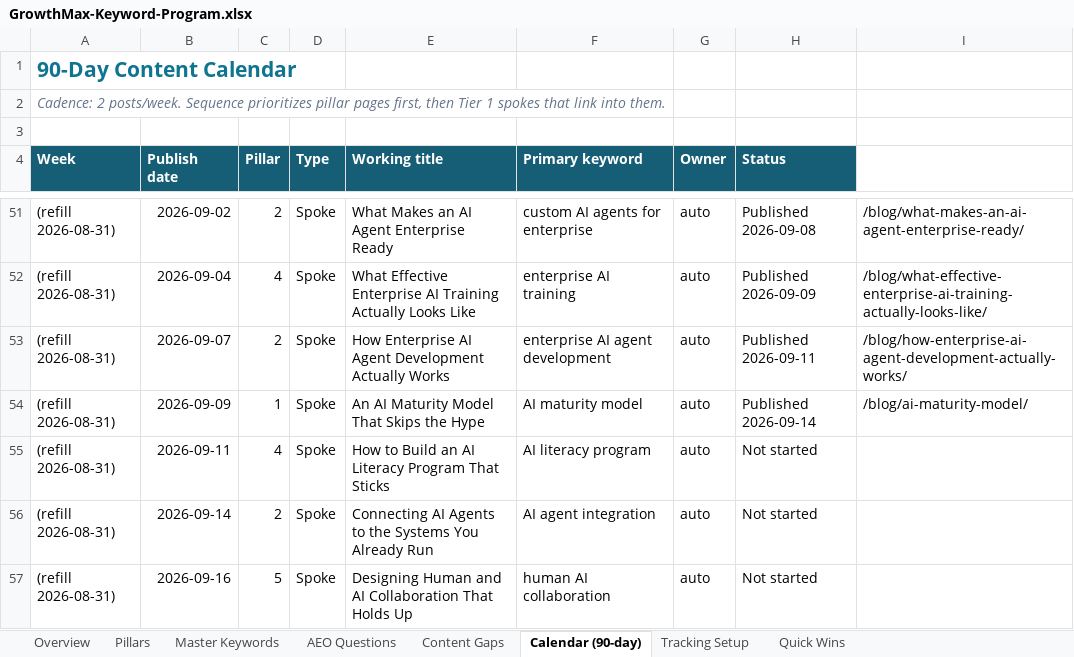
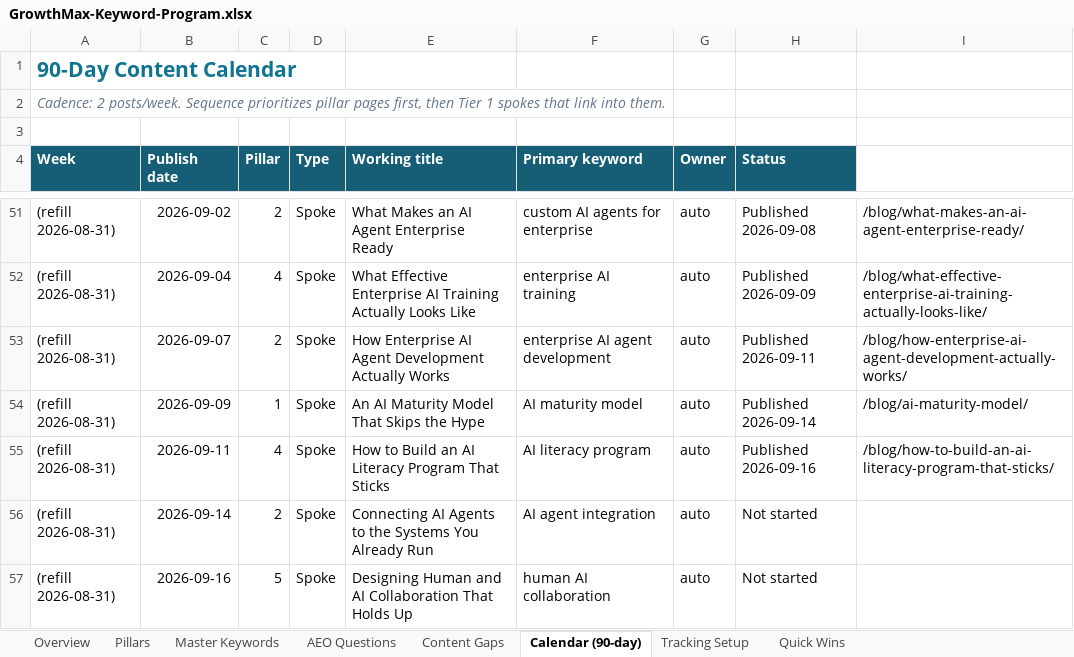
Before and after one commit to growthmaxinc/growthmaxweb, an Excel workbook: GrowthMax-Keyword-Program.xlsx, sheet Calendar (90-day), drawn as a sheet; only a part is shown, gaps mark what is left out; values as stored, in another font and other column widths than the file's, no borders; the diff names each change by its address in the sheet, - before the commit and + after, or states it on an @@ line.

```diff
--- a/GrowthMax-Keyword-Program.xlsx (sheet Calendar (90-day))
+++ b/GrowthMax-Keyword-Program.xlsx (sheet Calendar (90-day))
-H55 (Status): Not started
+H55 (Status): Published 2026-09-16
-I55: (empty)
+I55: /blog/how-to-build-an-ai-literacy-program-that-sticks/
```
Also changed, not shown: sheet Master Keywords, 3 other files.
